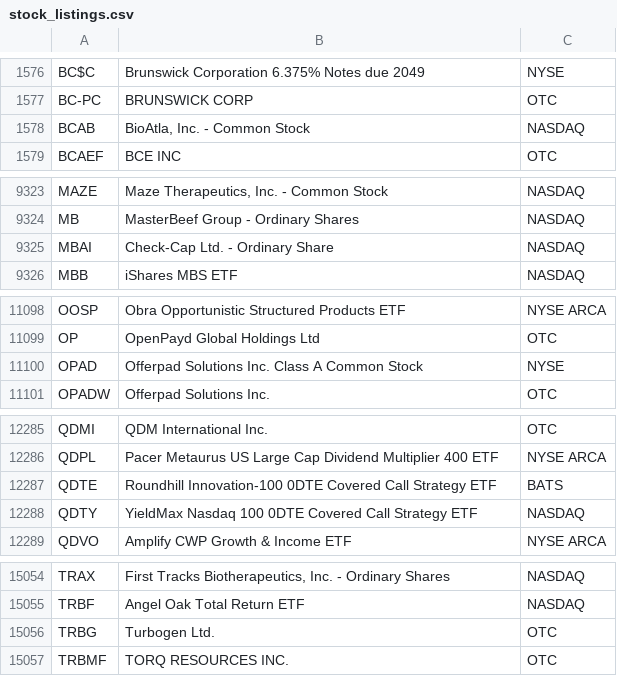
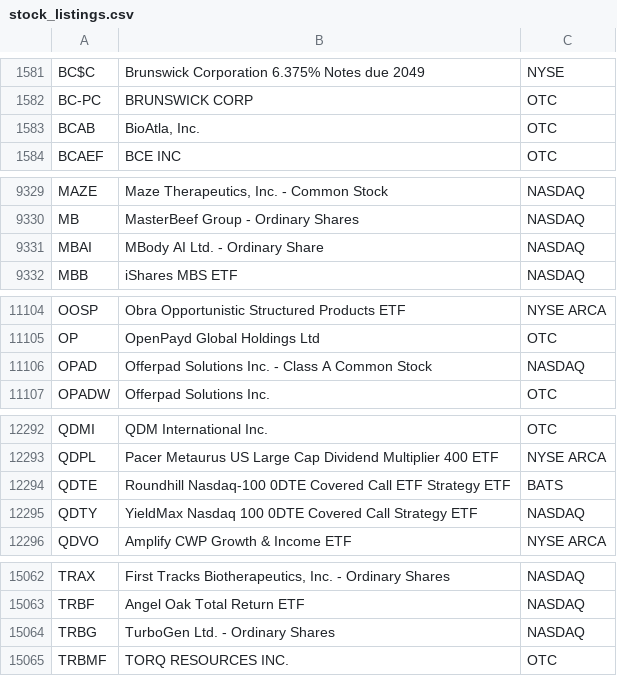
Before and after one commit to MegiddoGER/MacroDashboard, a CSV file: data/stock_listings.csv, drawn as a sheet; only a part is shown, gaps mark what is left out; the diff covers the shown part only.

```diff
--- a/data/stock_listings.csv
+++ b/data/stock_listings.csv
@@ -1577,3 +1582,3 @@ BC$C,Brunswick Corporation 6.375% Notes due 2049,NYSE
 BC-PC,BRUNSWICK CORP,OTC
-BCAB,"BioAtla, Inc. - Common Stock",NASDAQ
+BCAB,"BioAtla, Inc.",OTC
 BCAEF,BCE INC,OTC
@@ -9324,3 +9330,3 @@ MAZE,"Maze Therapeutics, Inc. - Common Stock",NASDAQ
 MB,MasterBeef Group - Ordinary Shares,NASDAQ
-MBAI,Check-Cap Ltd. - Ordinary Share,NASDAQ
+MBAI,MBody AI Ltd. - Ordinary Share,NASDAQ
 MBB,iShares MBS ETF,NASDAQ
@@ -11099,3 +11105,3 @@ OOSP,Obra Opportunistic Structured Products ETF,NYSE ARCA
 OP,OpenPayd Global Holdings Ltd,OTC
-OPAD,Offerpad Solutions Inc. Class A Common Stock,NYSE
+OPAD,Offerpad Solutions Inc.  - Class A Common Stock,NASDAQ
 OPADW,Offerpad Solutions Inc.,OTC
@@ -12286,3 +12293,3 @@ QDMI,QDM International Inc.,OTC
 QDPL,Pacer Metaurus US Large Cap Dividend Multiplier 400 ETF,NYSE ARCA
-QDTE,Roundhill Innovation-100 0DTE Covered Call Strategy ETF,BATS
+QDTE,Roundhill Nasdaq-100 0DTE Covered Call ETF Strategy ETF,BATS
 QDTY,YieldMax Nasdaq 100 0DTE Covered Call Strategy ETF,NASDAQ
@@ -15055,3 +15063,3 @@ TRAX,"First Tracks Biotherapeutics, Inc. - Ordinary Shares",NASDAQ
 TRBF,Angel Oak Total Return ETF,NASDAQ
-TRBG,Turbogen Ltd.,OTC
+TRBG,TurboGen Ltd. - Ordinary Shares,NASDAQ
 TRBMF,TORQ RESOURCES INC.,OTC
```
Also changed, not shown: 9 added rows, 2 removed rows and 13 edited cells elsewhere in this file.
